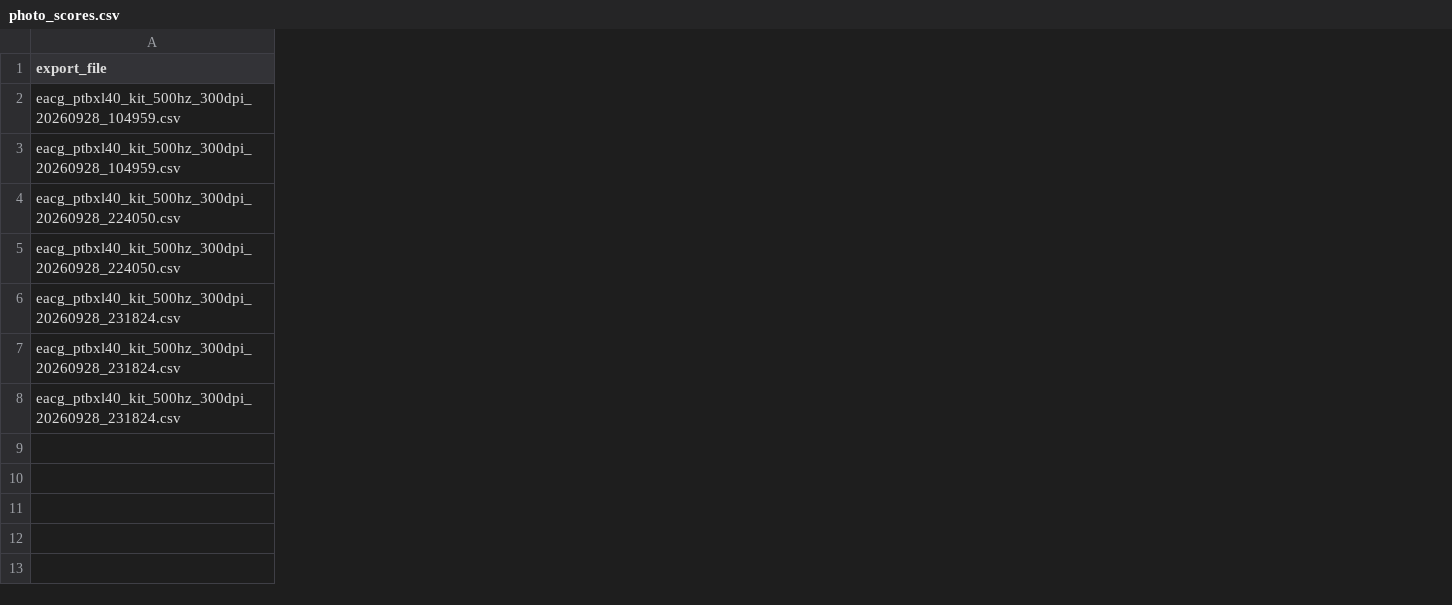
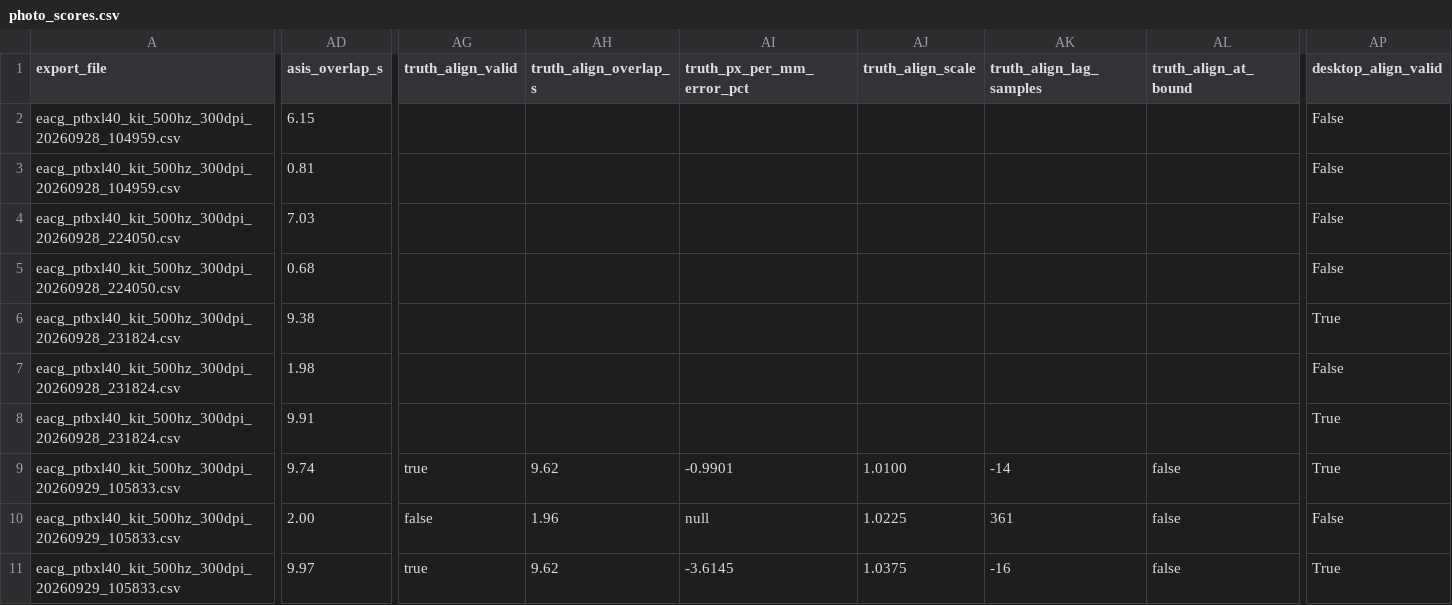
Before and after one commit to maarijbhai/EaCG, a CSV file: results/device/photo_scores.csv, drawn as a sheet; only a part is shown, gaps mark what is left out; rows hold the shown columns only; the diff covers the shown part only; the diff names each change by its address in the sheet, - before the commit and + after, or states it on an @@ line.

Commit message:
results: phone run 4, and the kit-photo scores on the current locator
results/device: run 4 of PTB-XL 40 (2026-09-29), the first with the
pulse found on the phone. Duration anchor -0.99% against the truth
waveform (run 3: +2.6%), lag 14 samples (run 3: 172), aligned PCC 0.62
over 9.6 s; grid_anchored -3.6%; raw grid rejected and not measurable.
The phone's truth figures and the ingester's desktop recomputation from
the same exported waveform agree to the last digit.

Run 4's corners are the limiting factor, not the pipeline: against
corners on the grid-line tips they sit 2-9 mm off -- the right-hand pair
6-9 mm inside, the top and bottom in the white margin -- so the quad is
too narrow and a little tall. Replaying the phone's own path at 3200 px,
reference corners give aligned PCC 0.83 where run 4's give 0.63.

results/kitphoto: rescored on the current code. selftest's pulse count
is unchanged (29/40) and duration accuracy is flat (median |err| 0.05%,
aligned PCC 0.98); its grid and comb rows moved because the kit targets
were regenerated with the darker minor grid since the last run (grid
ACCEPT 27 -> 31, comb aligned PCC 0.46 -> 0.35), not because of the
locator.

```diff
--- a/results/device/photo_scores.csv
+++ b/results/device/photo_scores.csv
+column AD (asis_overlap_s), rows 2-8: 6.15 | 0.81 | 7.03 | 0.68 | 9.38 | 1.98 | 9.91
+column AG (truth_align_valid), empty
+column AH (truth_align_overlap_s), empty
+column AI (truth_px_per_mm_error_pct), empty
+column AJ (truth_align_scale), empty
+column AK (truth_align_lag_samples), empty
+column AL (truth_align_at_bound), empty
+column AP (desktop_align_valid), rows 2-8: False | False | False | False | True | False | True
+row 9: eacg_ptbxl40_kit_500hz_300dpi_20260929_105833.csv | 9.74 | true | 9.62 | -0.9901 | 1.0100 | -14 | false | True
+row 10: eacg_ptbxl40_kit_500hz_300dpi_20260929_105833.csv | 2.00 | false | 1.96 | null | 1.0225 | 361 | false | False
+row 11: eacg_ptbxl40_kit_500hz_300dpi_20260929_105833.csv | 9.97 | true | 9.62 | -3.6145 | 1.0375 | -16 | false | True
```
Also changed, not shown: 8 added columns and 5 edited cells elsewhere in this file, results/kitphoto/score.csv, results/kitphoto/selftest.csv, 3 other files.
